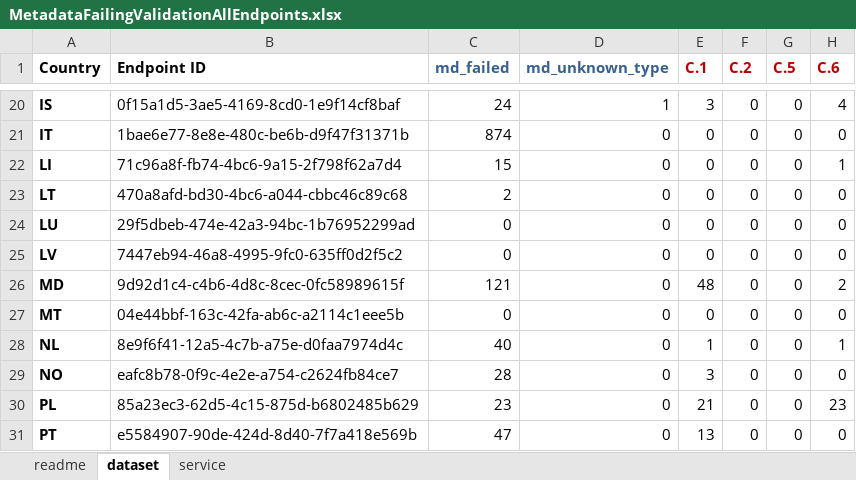
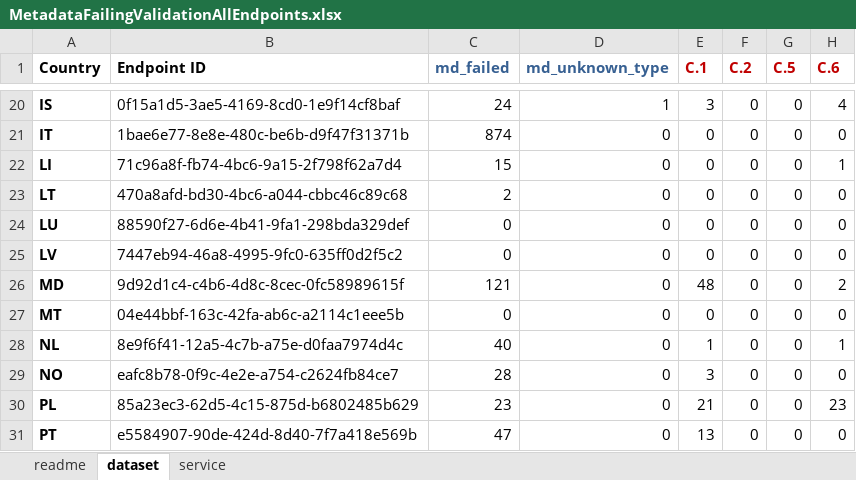
Before and after one commit to INSPIRE-MIF/mr-tools, an Excel workbook: mr-dashboards/mr2025/resources/MetadataFailingValidationAllEndpoints.xlsx, sheet dataset, drawn as a sheet; only a part is shown, gaps mark what is left out; values as stored, in another font and other column widths than the file's, no borders; the diff names each change by its address in the sheet, - before the commit and + after, or states it on an @@ line.

```diff
--- a/mr-dashboards/mr2025/resources/MetadataFailingValidationAllEndpoints.xlsx (sheet dataset)
+++ b/mr-dashboards/mr2025/resources/MetadataFailingValidationAllEndpoints.xlsx (sheet dataset)
-B24 (Endpoint ID): 29f5dbeb-474e-42a3-94bc-1b76952299ad
+B24 (Endpoint ID): 88590f27-6d6e-4b41-9fa1-298bda329def
```
Also changed, not shown: sheet service.
